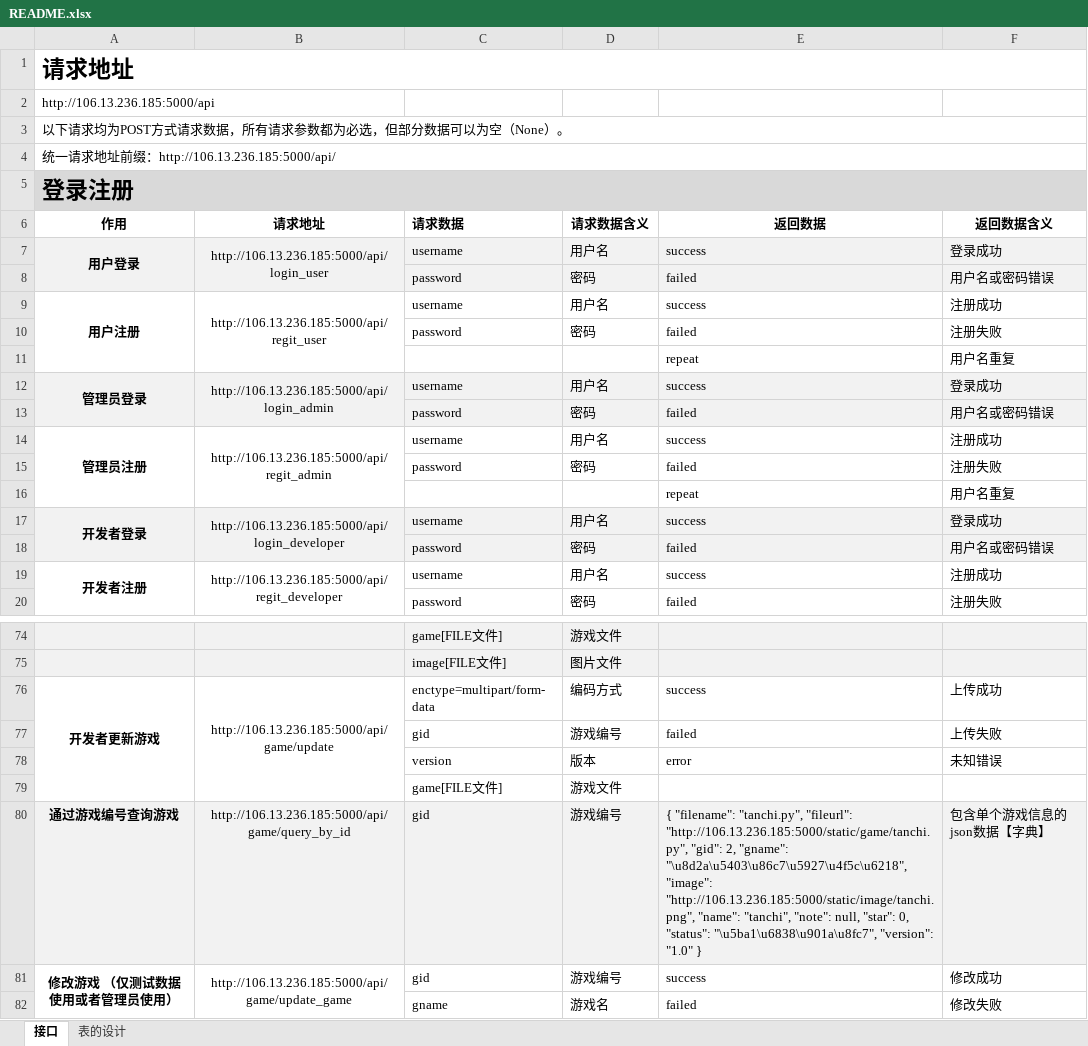
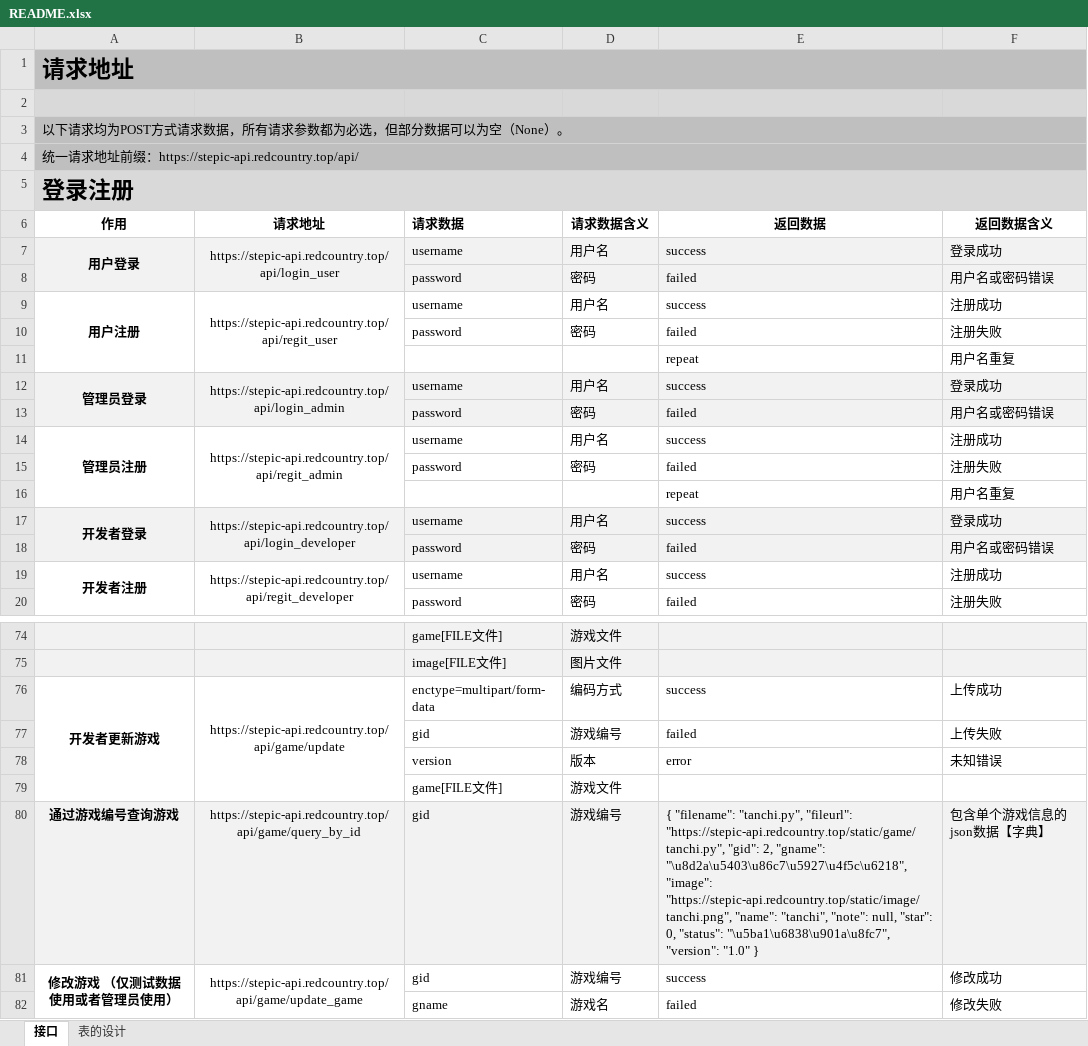
Before and after one commit to stepic-game-center/stepic-back, an Excel workbook: README.xlsx, sheet 接口, drawn as a sheet; only a part is shown, gaps mark what is left out; values as stored, in another font and other column widths than the file's, no borders; the diff covers the shown part only; the diff names each change by its address in the sheet, - before the commit and + after, or states it on an @@ line.

```diff
--- a/README.xlsx (sheet 接口)
+++ b/README.xlsx (sheet 接口)
-A1:F1 fill: none
+A1:F1 fill: #BFBFBF
-A2: http://106.13.236.185:5000/api
+A2: (empty)
-A2:F2 fill: none
+A2:F2 fill: #D9D9D9
-A3:F4 fill: none
+A3:F4 fill: #BFBFBF
-A4: 统一请求地址前缀：http://106.13.236.185:5000/api/
+A4: 统一请求地址前缀：https://stepic-api.redcountry.top/api/
-B7: http://106.13.236.185:5000/api/login_user
+B7: https://stepic-api.redcountry.top/api/login_user
-B9: http://106.13.236.185:5000/api/regit_user
+B9: https://stepic-api.redcountry.top/api/regit_user
-B12: http://106.13.236.185:5000/api/login_admin
+B12: https://stepic-api.redcountry.top/api/login_admin
-B14: http://106.13.236.185:5000/api/regit_admin
+B14: https://stepic-api.redcountry.top/api/regit_admin
-B17: http://106.13.236.185:5000/api/login_developer
+B17: https://stepic-api.redcountry.top/api/login_developer
-B19: http://106.13.236.185:5000/api/regit_developer
+B19: https://stepic-api.redcountry.top/api/regit_developer
-B76: http://106.13.236.185:5000/api/game/update
+B76: https://stepic-api.redcountry.top/api/game/update
-B80: http://106.13.236.185:5000/api/game/query_by_id
+B80: https://stepic-api.redcountry.top/api/game/query_by_id
-E80: …"tanchi.py", "fileurl": "http://106.13.236.185:5000/static/game/tanchi.py", "gid": 2, "gname": "\u8d2a\u5403\u86c7\u5927\u4f5c\u6218", "image": "http://106.13.236.185:5000/static/image/tanchi.png", "name": "tanchi",…
+E80: …"tanchi.py", "fileurl": "https://stepic-api.redcountry.top/static/game/tanchi.py", "gid": 2, "gname": "\u8d2a\u5403\u86c7\u5927\u4f5c\u6218", "image": "https://stepic-api.redcountry.top/static/image/tanchi.png", "name": "tanchi",…
-B81: http://106.13.236.185:5000/api/game/update_game
+B81: https://stepic-api.redcountry.top/api/game/update_game
```
Also changed, not shown: 32 edited cells elsewhere in this sheet, 2 other files.
